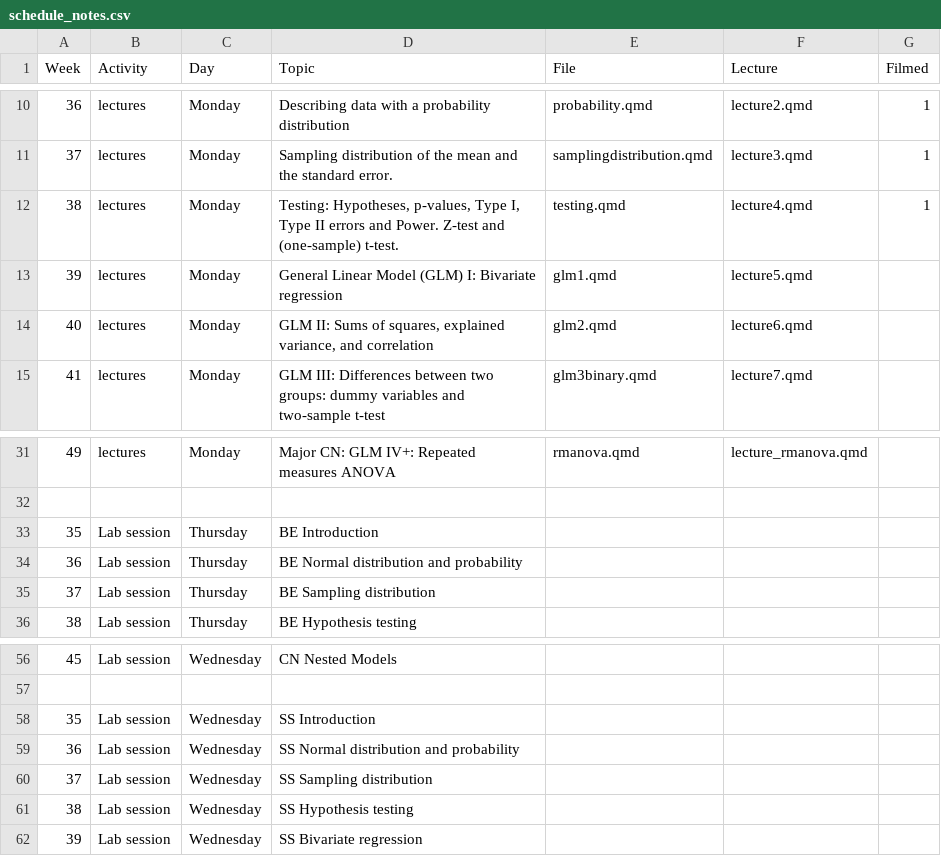
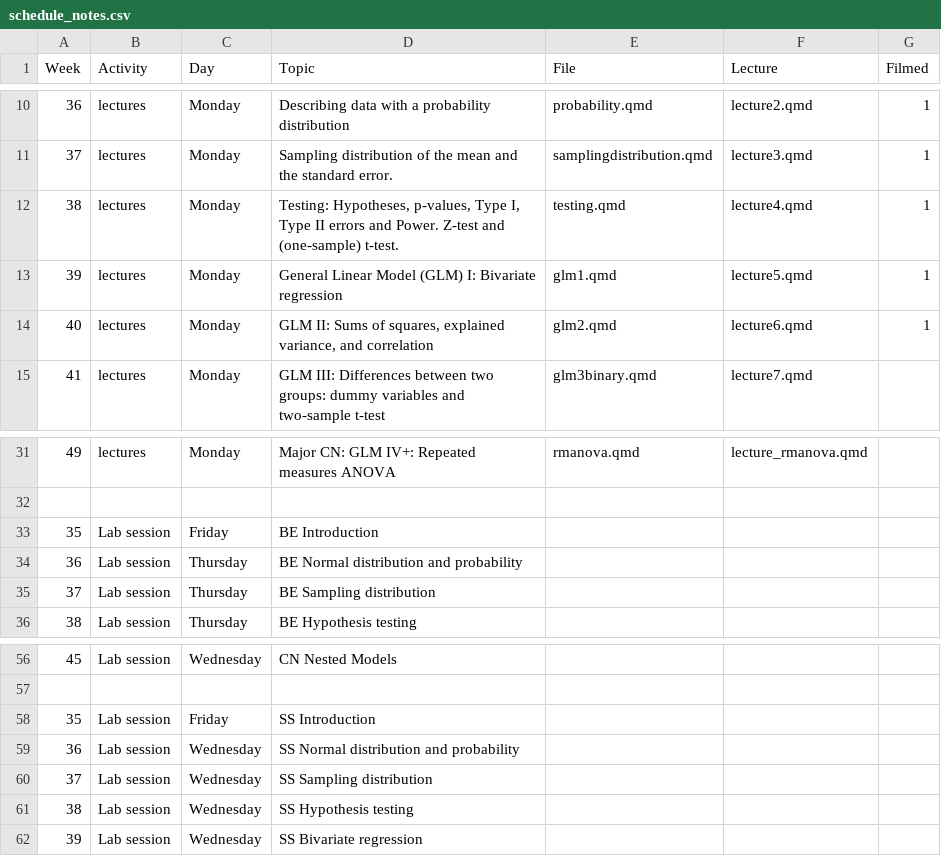
Before and after one commit to cjvanlissa/stats12, a CSV file: schedule_notes.csv, drawn as a sheet; only a part is shown, gaps mark what is left out.

```diff
--- a/schedule_notes.csv
+++ b/schedule_notes.csv
@@ -12,4 +12,4 @@ Week,Activity,Day,Topic,File,Lecture,Filmed
 38,lectures,Monday,"Testing: Hypotheses, p-values, Type I, Type II errors and Power. Z-test and (one-sample) t-test.",testing.qmd,lecture4.qmd,1
-39,lectures,Monday,General Linear Model (GLM) I: Bivariate regression ,glm1.qmd,lecture5.qmd,
-40,lectures,Monday,"GLM II: Sums of squares, explained variance, and correlation",glm2.qmd,lecture6.qmd,
+39,lectures,Monday,General Linear Model (GLM) I: Bivariate regression ,glm1.qmd,lecture5.qmd,1
+40,lectures,Monday,"GLM II: Sums of squares, explained variance, and correlation",glm2.qmd,lecture6.qmd,1
 41,lectures,Monday,GLM III: Differences between two groups: dummy variables and two-sample t-test ,glm3binary.qmd,lecture7.qmd,
@@ -32,3 +32,3 @@ Week,Activity,Day,Topic,File,Lecture,Filmed
 ,,,,,,
-35,Lab session,Thursday,BE Introduction,,,
+35,Lab session,Friday,BE Introduction,,,
 36,Lab session,Thursday,BE Normal distribution and probability,,,
@@ -57,3 +57,3 @@ Week,Activity,Day,Topic,File,Lecture,Filmed
 ,,,,,,
-35,Lab session,Wednesday,SS Introduction,,,
+35,Lab session,Friday,SS Introduction,,,
 36,Lab session,Wednesday,SS Normal distribution and probability,,,
```
Also changed, not shown: 8 other files.
